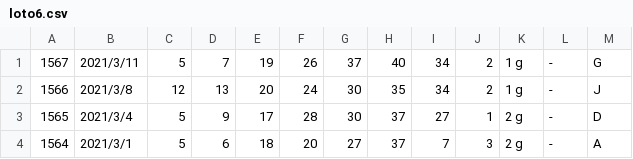
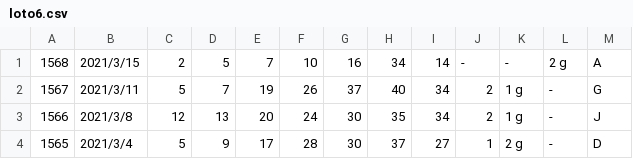
Before and after one commit to vpn62399/memo, a CSV file: loto6.csv, drawn as a sheet; only a part is shown; the shorter side is filled out with more unchanged rows; the diff names each change by its address in the sheet, - before the commit and + after, or states it on an @@ line.

```diff
--- a/loto6.csv
+++ b/loto6.csv
+row 1: 1568 | 2021/3/15 | 2 | 5 | 7 | 10 | 16 | 34 | 14 | - | - | 2 g | A
```
Also changed, not shown: loto6c.csv, 4 other files.
